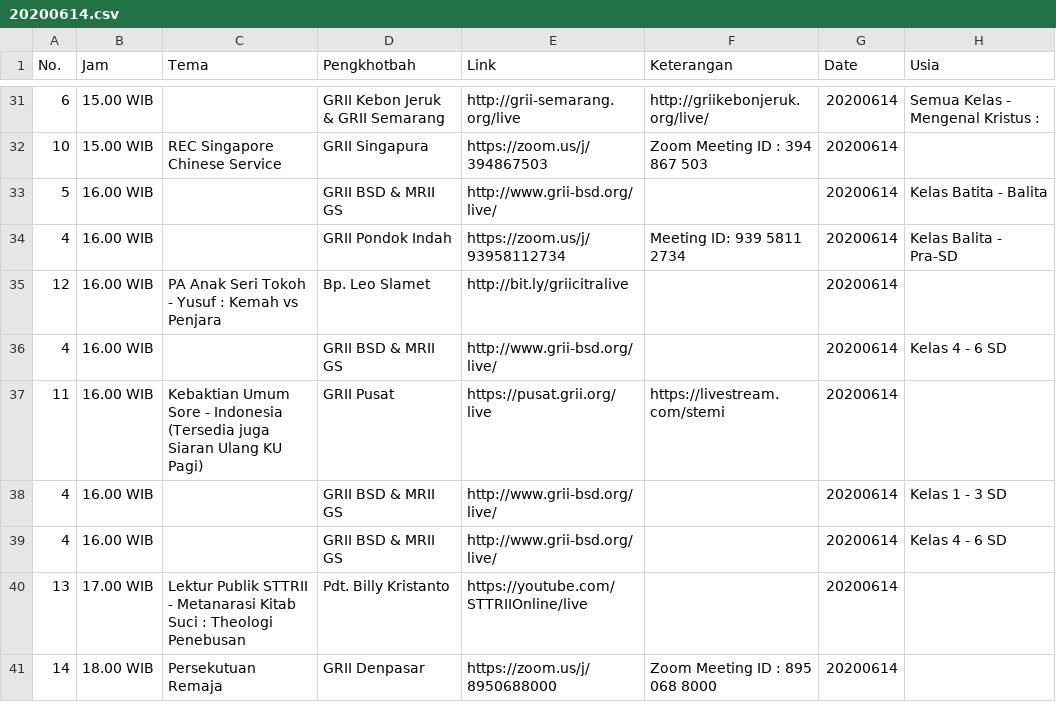
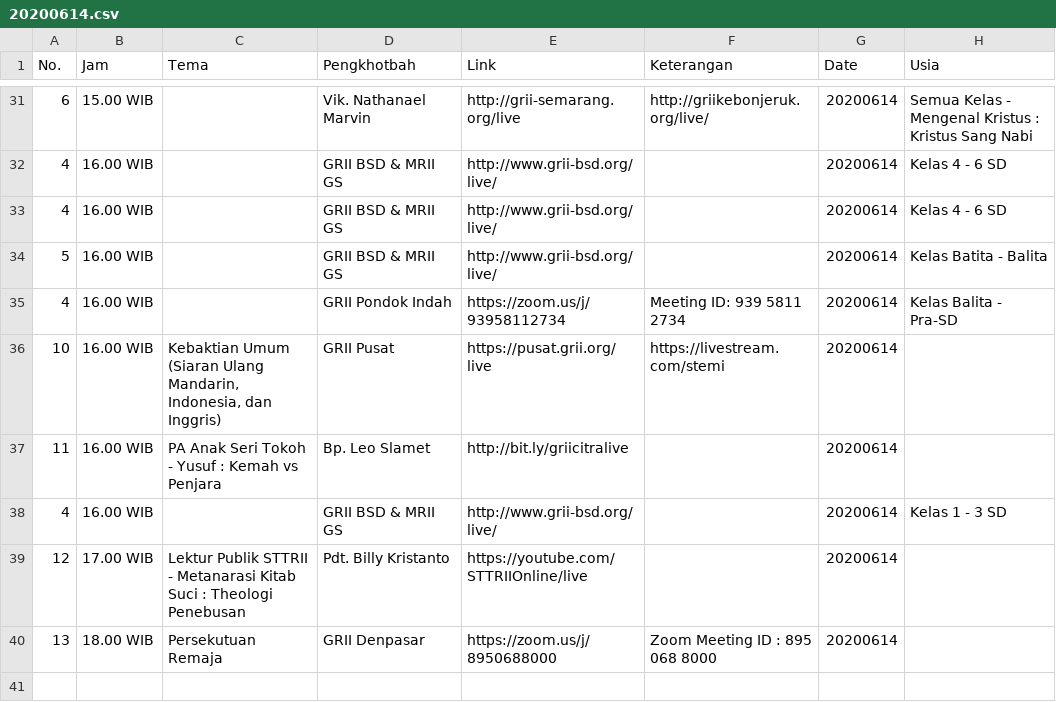
Before and after one commit to jadwal-grii-online/jadwal-grii-online.github.io, a CSV file: data/20200614.csv, drawn as a sheet; only a part is shown, gaps mark what is left out; removed rows and columns are numbered as before the commit, all else as after; the diff covers the shown part only; the diff names each change by its address in the sheet, - before the commit and + after, or states it on an @@ line.

```diff
--- a/data/20200614.csv
+++ b/data/20200614.csv
-D31 (Pengkhotbah): GRII Kebon Jeruk & GRII Semarang
+D31 (Pengkhotbah): Vik. Nathanael Marvin
-H31 (Usia): Semua Kelas - Mengenal Kristus :
+H31 (Usia): Semua Kelas - Mengenal Kristus : Kristus Sang Nabi
-row 32: 10 | 15.00 WIB | REC Singapore Chinese Service | GRII Singapura | https://zoom.us/j/394867503 | Zoom Meeting ID : 394 867 503 | 20200614
@@ row 36 moved to row 32: 4 @@
@@ row 39 moved to row 33: 4 @@
+row 36: 10 | 16.00 WIB | Kebaktian Umum (Siaran Ulang Mandarin, Indonesia, dan Inggris) | GRII Pusat | https://pusat.grii.org/live | https://livestream.com/stemi | 20200614
-A37 (No.): 12
+A37 (No.): 11
-row 37: 11 | 16.00 WIB | Kebaktian Umum Sore - Indonesia (Tersedia juga Siaran Ulang KU Pagi) | GRII Pusat | https://pusat.grii.org/live | https://livestream.com/stemi | 20200614
-A39 (No.): 13
+A39 (No.): 12
-A40 (No.): 14
+A40 (No.): 13
```
Also changed, not shown: 2 added rows, 2 removed rows, 5 moved rows and 4 edited cells elsewhere in this file, data/20200613.csv, 2 other files.
